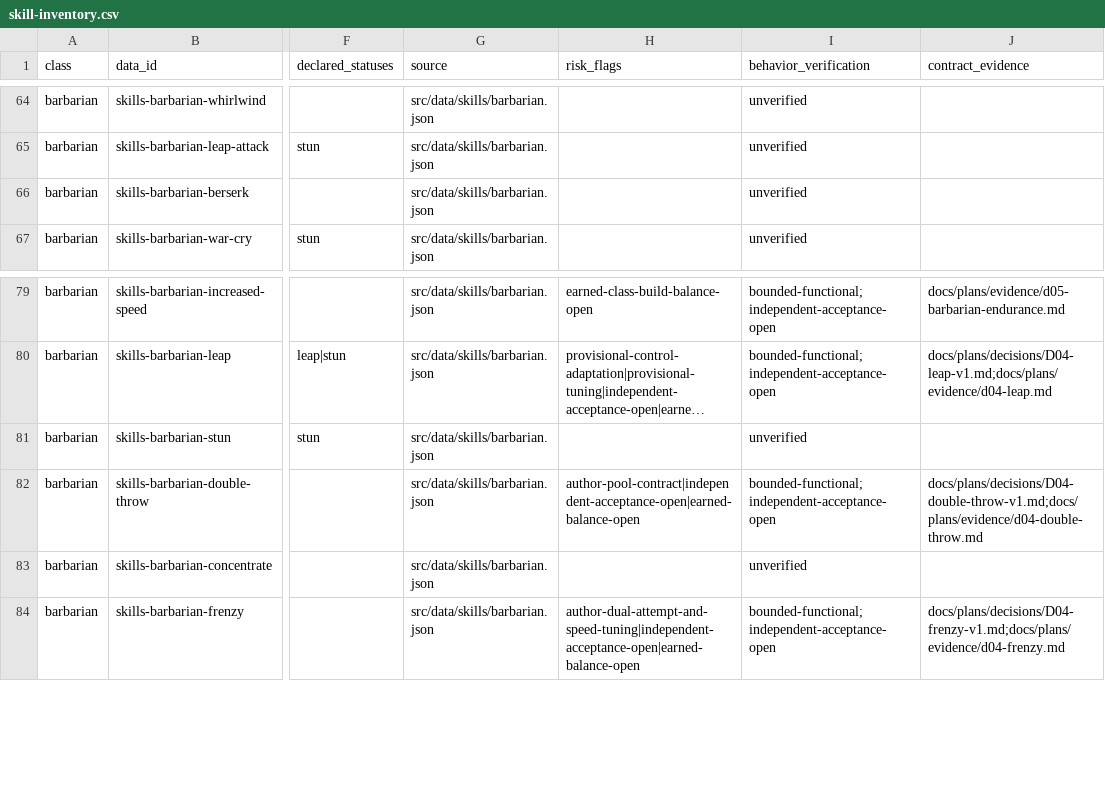
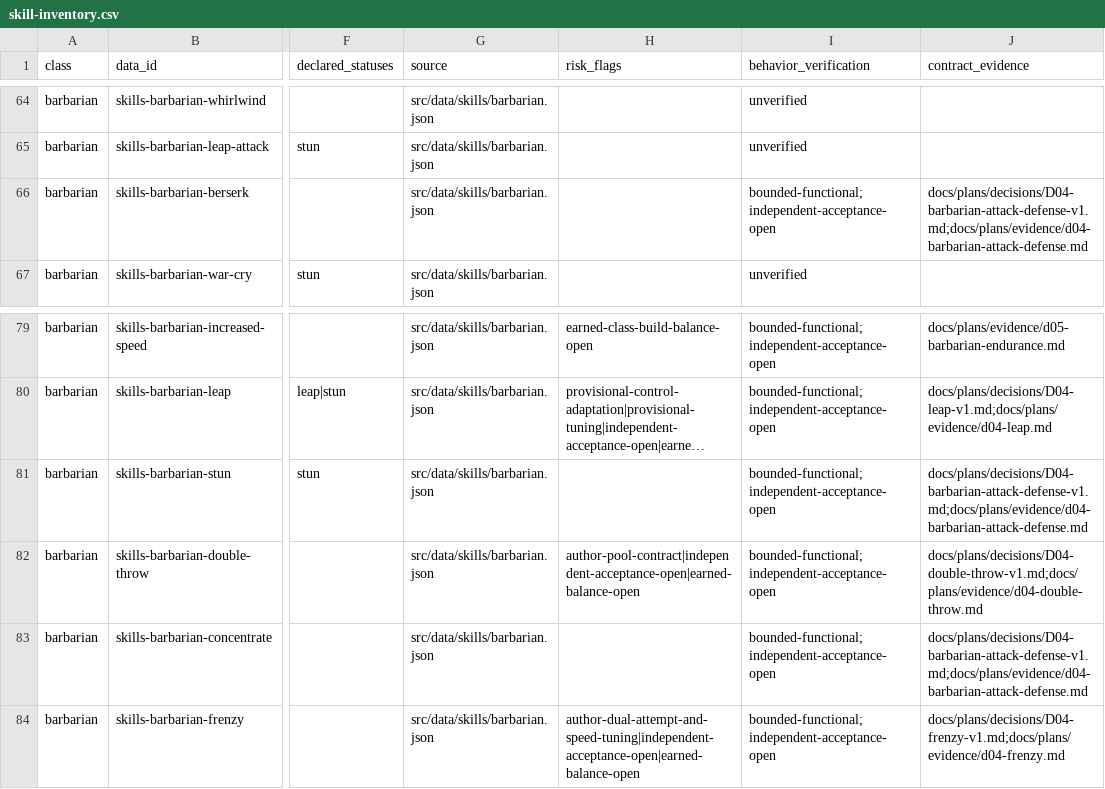
Before and after one commit to phoenixzqy/D2H5TextGame, a CSV file: docs/plans/skill-inventory.csv, drawn as a sheet; only a part is shown, gaps mark what is left out; long unchanged cells end in …; the diff names each change by its address in the sheet, - before the commit and + after, or states it on an @@ line.

```diff
--- a/docs/plans/skill-inventory.csv
+++ b/docs/plans/skill-inventory.csv
-I66 (behavior_verification): unverified
+I66 (behavior_verification): bounded-functional;independent-acceptance-open
-J66 (contract_evidence): (empty)
+J66 (contract_evidence): docs/plans/decisions/D04-barbarian-attack-defense-v1.md;docs/plans/evidence/d04-barbarian-attack-defense.md
-I81 (behavior_verification): unverified
+I81 (behavior_verification): bounded-functional;independent-acceptance-open
-J81 (contract_evidence): (empty)
+J81 (contract_evidence): docs/plans/decisions/D04-barbarian-attack-defense-v1.md;docs/plans/evidence/d04-barbarian-attack-defense.md
-I83 (behavior_verification): unverified
+I83 (behavior_verification): bounded-functional;independent-acceptance-open
-J83 (contract_evidence): (empty)
+J83 (contract_evidence): docs/plans/decisions/D04-barbarian-attack-defense-v1.md;docs/plans/evidence/d04-barbarian-attack-defense.md
```
Also changed, not shown: 16 other files.
